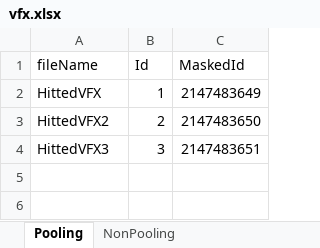
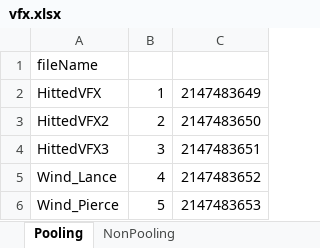
Before and after one commit to llexxid/project-k, an Excel workbook: Assets/Scripts/Core/Parser/vfx.xlsx, sheet Pooling, drawn as a sheet; values as stored, in another font and other column widths than the file's, no borders; charts and pictures and table styles not drawn; the diff names each change by its address in the sheet, - before the commit and + after, or states it on an @@ line.

```diff
--- a/Assets/Scripts/Core/Parser/vfx.xlsx (sheet Pooling)
+++ b/Assets/Scripts/Core/Parser/vfx.xlsx (sheet Pooling)
-B1:C1 text colour: black
+B1:C1 text colour: #FFFFFF
+row 5: Wind_Lance | 4 | 2147483652
+row 6: Wind_Pierce | 5 | 2147483653
```
Also changed, not shown: formulas that keep their value, charts or pictures, 3 other files.
